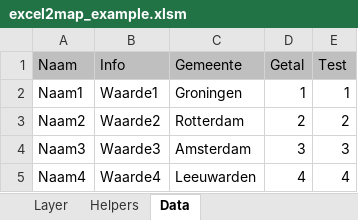
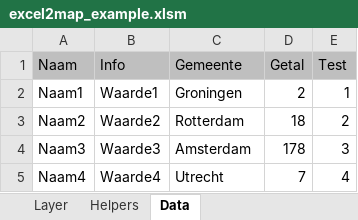
Before and after one commit to TNOCS/csWeb, an Excel workbook: Excel2Map/excel2map_example.xlsm, sheet Data, drawn as a sheet; values as stored, in another font and other column widths than the file's, no borders; conditional formats not drawn; the diff names each change by its address in the sheet, - before the commit and + after, or states it on an @@ line.

```diff
--- a/Excel2Map/excel2map_example.xlsm (sheet Data)
+++ b/Excel2Map/excel2map_example.xlsm (sheet Data)
-D2 (Getal): 1
+D2 (Getal): 2
-D3 (Getal): 2
+D3 (Getal): 18
-D4 (Getal): 3
+D4 (Getal): 178
-C5 (Gemeente): Leeuwarden
+C5 (Gemeente): Utrecht
-D5 (Getal): 4
+D5 (Getal): 7
```
Also changed, not shown: sheet Layer, sheet Helpers, Excel2Map/excel2map_leeg.xlsm, 4 other files.
